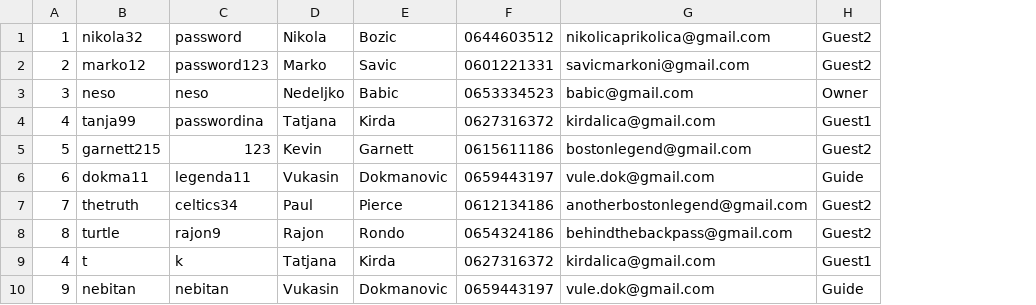
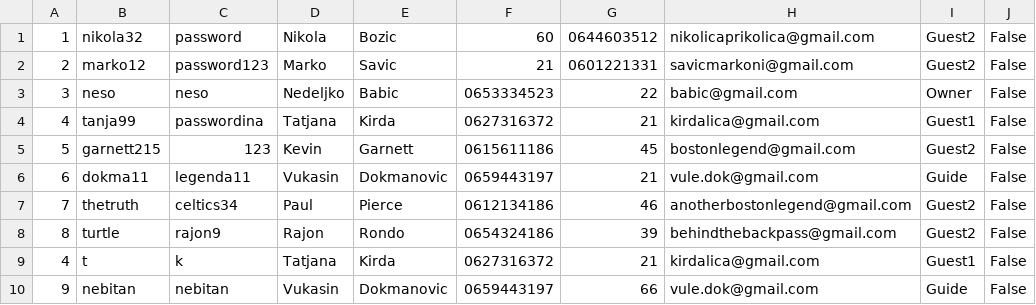
Before and after one commit to dokma11/SIMS-Project-Group-4-Team-B, a CSV file: Sims2023/Sims2023/Resources/Data/users.csv, drawn as a sheet; the diff names each change by its address in the sheet, - before the commit and + after, or states it on an @@ line.

```diff
--- a/Sims2023/Sims2023/Resources/Data/users.csv
+++ b/Sims2023/Sims2023/Resources/Data/users.csv
+column G, rows 1-10: 0644603512 | 0601221331 | 22 | 21 | 45 | 21 | 46 | 39 | 21 | 66
+column J, rows 1-10: all False
-F1: 0644603512
+F1: 60
-F2: 0601221331
+F2: 21
```
Also changed, not shown: 4 other files.
